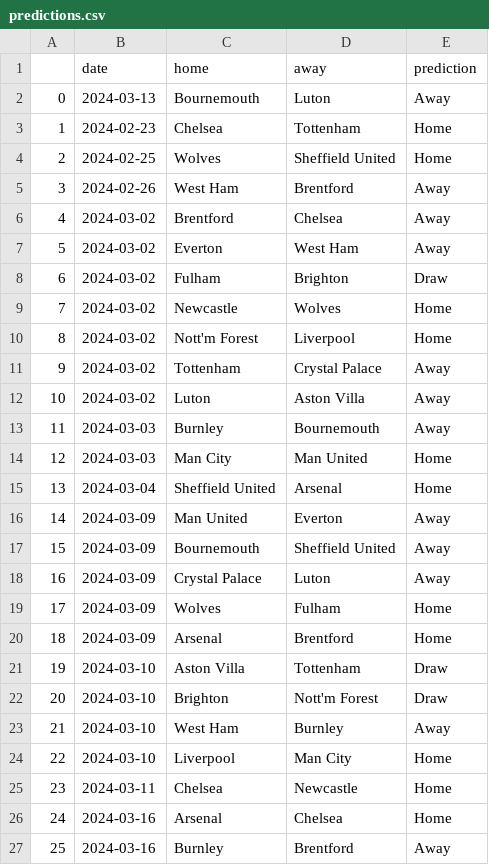
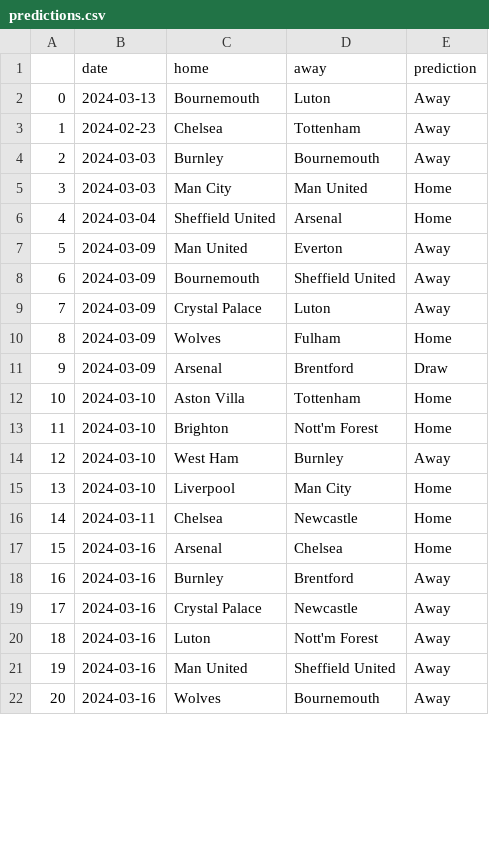
Before and after one commit to AndresNavarrete/football_predictor, a CSV file: data/ml/predictions.csv, drawn as a sheet; only a part is shown; the shorter side is filled out with more unchanged rows; removed rows and columns are numbered as before the commit, all else as after; the diff covers the shown part only; the diff names each change by its address in the sheet, - before the commit and + after, or states it on an @@ line.

Commit message:
Auto commit: Update predictions

```diff
--- a/data/ml/predictions.csv
+++ b/data/ml/predictions.csv
-E3 (prediction): Home
+E3 (prediction): Away
-row 4: 2 | 2024-02-25 | Wolves | Sheffield United | Home
-row 5: 3 | 2024-02-26 | West Ham | Brentford | Away
-row 6: 4 | 2024-03-02 | Brentford | Chelsea | Away
-row 7: 5 | 2024-03-02 | Everton | West Ham | Away
-row 8: 6 | 2024-03-02 | Fulham | Brighton | Draw
-row 9: 7 | 2024-03-02 | Newcastle | Wolves | Home
-row 10: 8 | 2024-03-02 | Nott'm Forest | Liverpool | Home
-row 11: 9 | 2024-03-02 | Tottenham | Crystal Palace | Away
-row 12: 10 | 2024-03-02 | Luton | Aston Villa | Away
@@ column A renumbered from row 4 down @@
-E11 (prediction): Home
+E11 (prediction): Draw
-E12:E13 (prediction): Draw
+E12:E13 (prediction): Home
```
Also changed, not shown: 53 edited cells elsewhere in this file, data/forecast/current_standings.csv, data/forecast/standings.csv, 2 other files.
